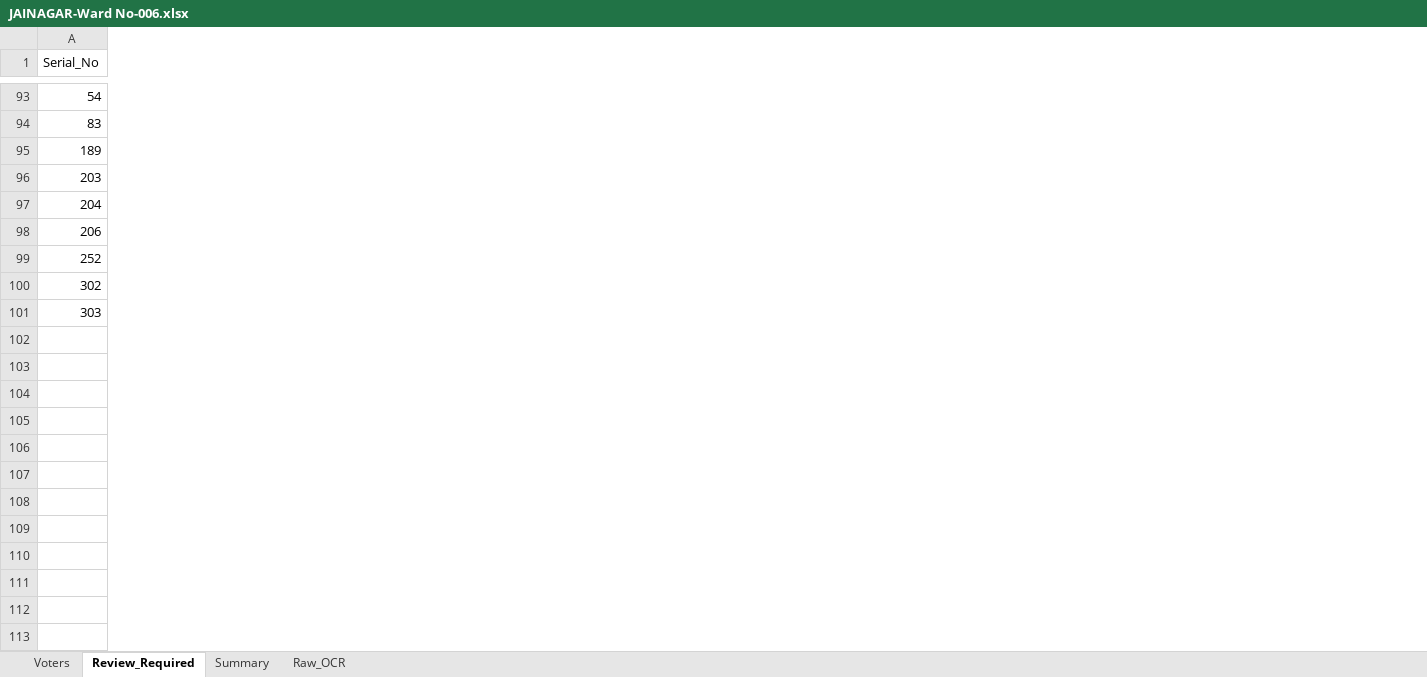
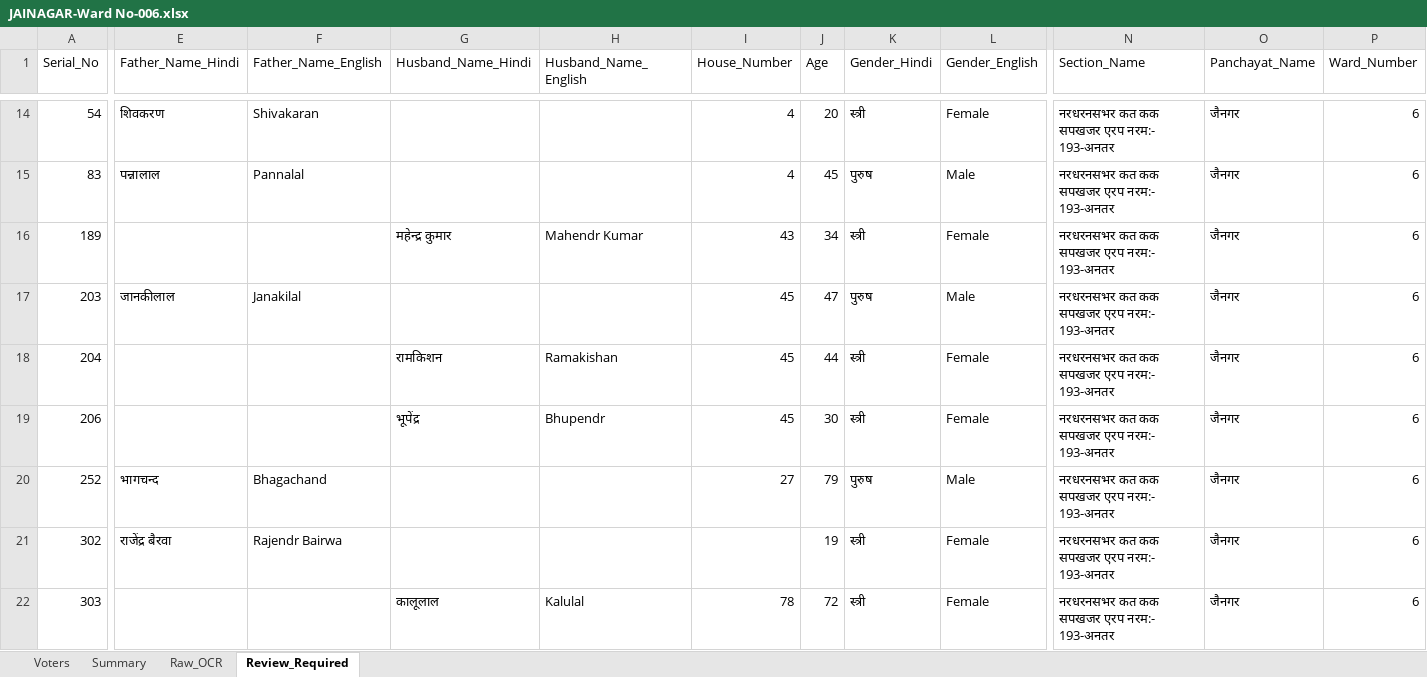
Before and after one commit to VIKASHNAGAR786/CHUNAV-2026, an Excel workbook: VOTER LISTS/EXCEL_OUTPUT/JAINAGAR-Ward No-006.xlsx, sheet Review_Required, drawn as a sheet; only a part is shown, gaps mark what is left out; values as stored, in another font and other column widths than the file's, no cell formats; the diff covers the shown part only; the diff names each change by its address in the sheet, - before the commit and + after, or states it on an @@ line.

```diff
--- a/VOTER LISTS/EXCEL_OUTPUT/JAINAGAR-Ward No-006.xlsx (sheet Review_Required)
+++ b/VOTER LISTS/EXCEL_OUTPUT/JAINAGAR-Ward No-006.xlsx (sheet Review_Required)
@@ sheet tab order changed: Voters | Summary | Raw_OCR | Review_Required @@
+column E (Father_Name_Hindi), rows 14-21: शिवकरण | पन्नालाल |  | जानकीलाल |  |  | भागचन्द | राजेंद्र बैरवा
+column F (Father_Name_English), rows 14-21: Shivakaran | Pannalal |  | Janakilal |  |  | Bhagachand | Rajendr Bairwa
+column G (Husband_Name_Hindi), rows 16-22: महेन्द्र कुमार |  | रामकिशन | भूपेंद्र |  |  | कालूलाल
+column H (Husband_Name_English), rows 16-22: Mahendr Kumar |  | Ramakishan | Bhupendr |  |  | Kalulal
+column I (House_Number), rows 14-22: 4 | 4 | 43 | 45 | 45 | 45 | 27 |  | 78
+column J (Age), rows 14-22: 20 | 45 | 34 | 47 | 44 | 30 | 79 | 19 | 72
+column K (Gender_Hindi), rows 14-22: स्त्री | पुरुष | स्त्री | पुरुष | स्त्री | स्त्री | पुरुष | स्त्री | स्त्री
+column L (Gender_English), rows 14-22: Female | Male | Female | Male | Female | Female | Male | Female | Female
+column N (Section_Name), rows 14-22: all नरधरनसभर कत कक सपखजर एरप नरम:- 193-अनतर
+column O (Panchayat_Name), rows 14-22: all जैनगर
+column P (Ward_Number), rows 14-22: all 6
```
Also changed, not shown: 79 removed rows, 1 added column, 1 removed column and 6 edited cells elsewhere in this sheet, sheet Voters, cell formats, VOTER LISTS/EXCEL_OUTPUT/JAINAGAR-Ward No-003.xlsx, VOTER LISTS/EXCEL_OUTPUT/JAINAGAR-Ward No-007.xlsx, 24 other files.
